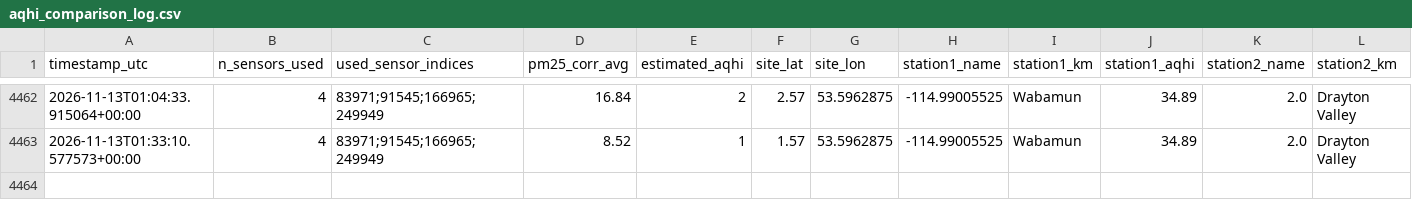
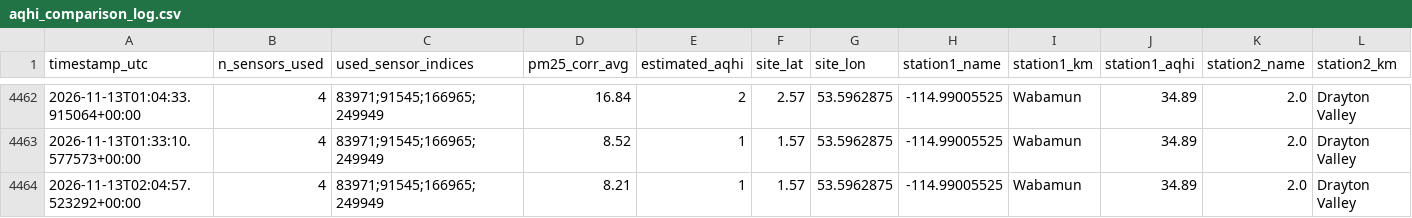
Before and after one commit to DKevinM/dk_LIFX, a CSV file: data/aqhi_comparison_log.csv, drawn as a sheet; only a part is shown, gaps mark what is left out; rows hold the shown columns only; the diff names each change by its address in the sheet, - before the commit and + after, or states it on an @@ line.

```diff
--- a/data/aqhi_comparison_log.csv
+++ b/data/aqhi_comparison_log.csv
+row 4464: 2026-11-13T02:04:57.523292+00:00 | 4 | 83971;91545;166965;249949 | 8.21 | 1 | 1.57 | 53.5962875 | -114.99005525 | Wabamun | 34.89 | 2.0 | Drayton Valley
```
Also changed, not shown: 1 other file.
